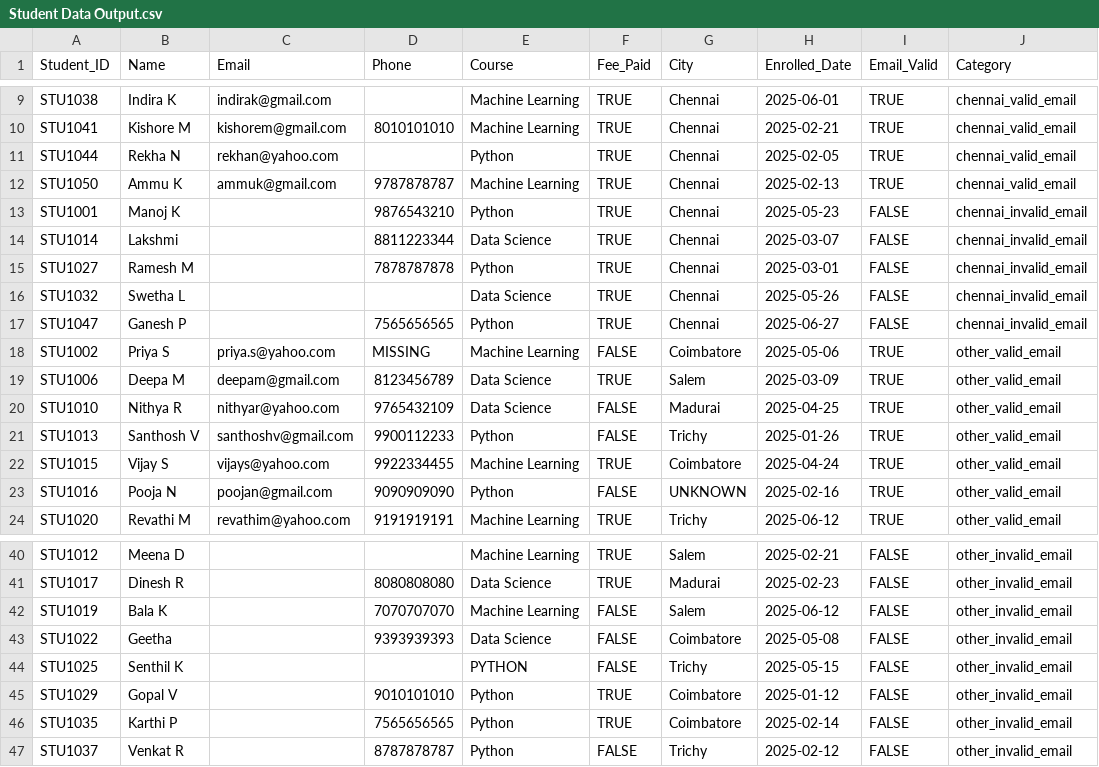
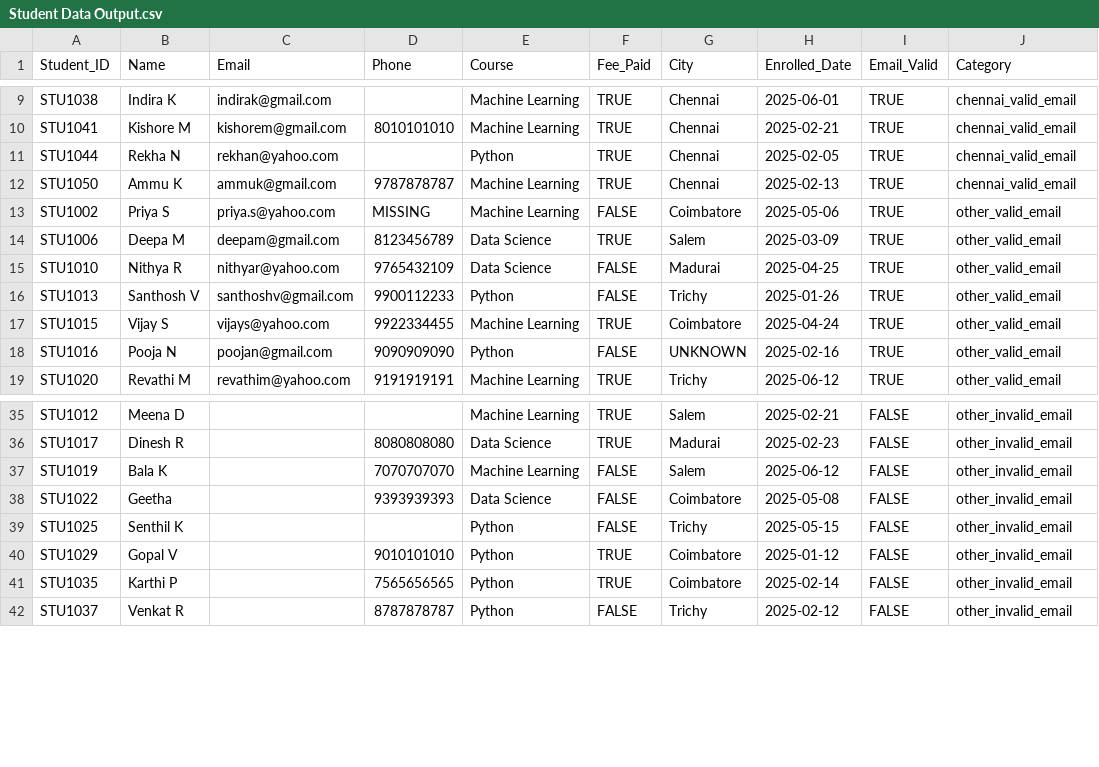
Before and after one commit to deepakraj610/GENAI-Architect, a CSV file: Week3/n8n automation/Student Data Output.csv, drawn as a sheet; only a part is shown, gaps mark what is left out.

```diff
--- a/Week3/n8n automation/Student Data Output.csv
+++ b/Week3/n8n automation/Student Data Output.csv
@@ -12,7 +12,2 @@ STU1044,Rekha N,rekhan@yahoo.com,,Python,TRUE,Chennai,2025-02-05,TRUE,chennai_va
 STU1050,Ammu K,ammuk@gmail.com,9787878787,Machine Learning,TRUE,Chennai,2025-02-13,TRUE,chennai_valid_email
-STU1001,Manoj K,,9876543210,Python,TRUE,Chennai,2025-05-23,FALSE,chennai_invalid_email
-STU1014,Lakshmi,,8811223344,Data Science,TRUE,Chennai,2025-03-07,FALSE,chennai_invalid_email
-STU1027,Ramesh M,,7878787878,Python,TRUE,Chennai,2025-03-01,FALSE,chennai_invalid_email
-STU1032,Swetha L,,,Data Science,TRUE,Chennai,2025-05-26,FALSE,chennai_invalid_email
-STU1047,Ganesh P,,7565656565,Python,TRUE,Chennai,2025-06-27,FALSE,chennai_invalid_email
 STU1002,Priya S,priya.s@yahoo.com,MISSING,Machine Learning,FALSE,Coimbatore,2025-05-06,TRUE,other_valid_email
@@ -43,3 +38,3 @@ STU1019,Bala K,,7070707070,Machine Learning,FALSE,Salem,2025-06-12,FALSE,other_i
 STU1022,Geetha,,9393939393,Data Science,FALSE,Coimbatore,2025-05-08,FALSE,other_invalid_email
-STU1025,Senthil K,,,PYTHON,FALSE,Trichy,2025-05-15,FALSE,other_invalid_email
+STU1025,Senthil K,,,Python,FALSE,Trichy,2025-05-15,FALSE,other_invalid_email
 STU1029,Gopal V,,9010101010,Python,TRUE,Coimbatore,2025-01-12,FALSE,other_invalid_email
```
Also changed, not shown: 2 other files.
